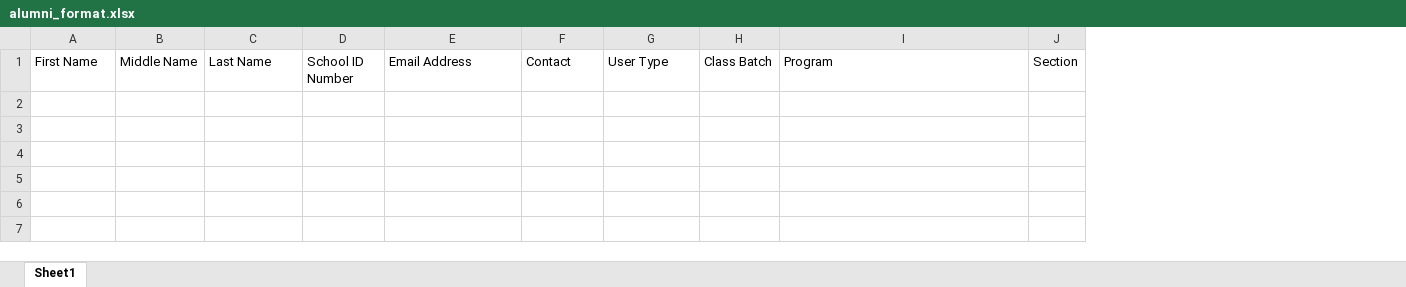
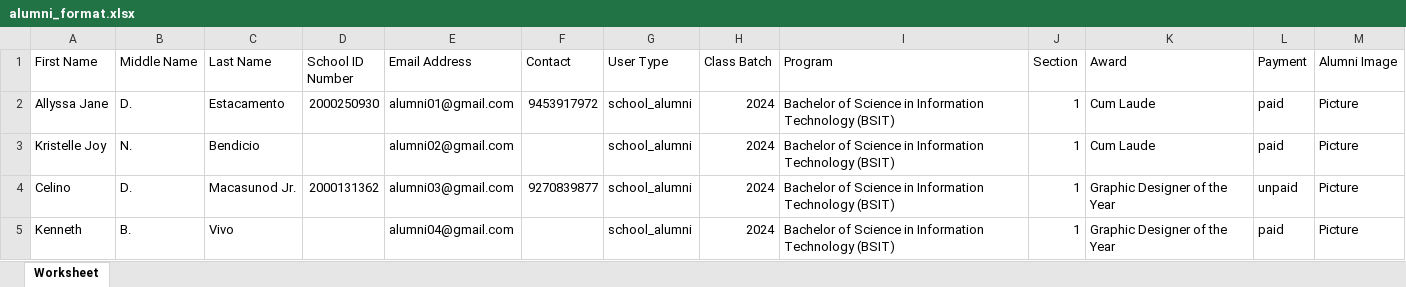
Before and after one commit to ByronJester/online-digital-yearbook, an Excel workbook: public/files/alumni_format.xlsx, sheet Worksheet, drawn as a sheet; values as stored, in another font and other column widths than the file's, no borders; the diff names each change by its address in the sheet, - before the commit and + after, or states it on an @@ line.

```diff
--- a/public/files/alumni_format.xlsx (sheet Worksheet)
+++ b/public/files/alumni_format.xlsx (sheet Worksheet)
-sheet tab: Sheet1
+sheet tab: Worksheet
+column K (Award), empty
+column L (Payment), empty
+column M (Alumni Image), empty
+row 2: Allyssa Jane | D. | Estacamento | 2000250930 | alumni01@gmail.com | 9453917972 | school_alumni | 2024 | Bachelor of Science in Information Technology (BSIT) | 1 | Cum Laude | paid | Picture
+row 3: Kristelle Joy | N. | Bendicio |  | alumni02@gmail.com |  | school_alumni | 2024 | Bachelor of Science in Information Technology (BSIT) | 1 | Cum Laude | paid | Picture
+row 4: Celino | D. | Macasunod Jr. | 2000131362 | alumni03@gmail.com | 9270839877 | school_alumni | 2024 | Bachelor of Science in Information Technology (BSIT) | 1 | Graphic Designer of the Year | unpaid | Picture
+row 5: Kenneth | B. | Vivo |  | alumni04@gmail.com |  | school_alumni | 2024 | Bachelor of Science in Information Technology (BSIT) | 1 | Graphic Designer of the Year | paid | Picture
```
Also changed, not shown: 5 other files.
